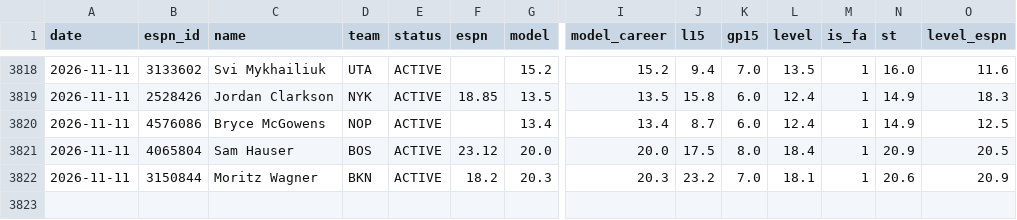
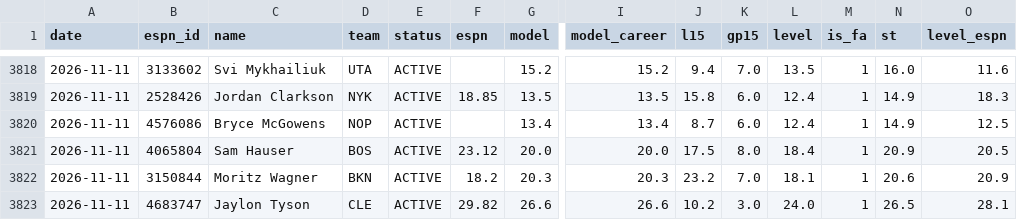
Before and after one commit to pitchafwa/delegation-hub, a CSV file: dashboard/projection_log.csv, drawn as a sheet; only a part is shown, gaps mark what is left out; rows hold the shown columns only; the diff names each change by its address in the sheet, - before the commit and + after, or states it on an @@ line.

```diff
--- a/dashboard/projection_log.csv
+++ b/dashboard/projection_log.csv
+row 3823: 2026-11-11 | 4683747 | Jaylon Tyson | CLE | ACTIVE | 29.82 | 26.6 | 26.6 | 10.2 | 3.0 | 24.0 | 1 | 26.5 | 28.1
```
Also changed, not shown: 14 other files.
